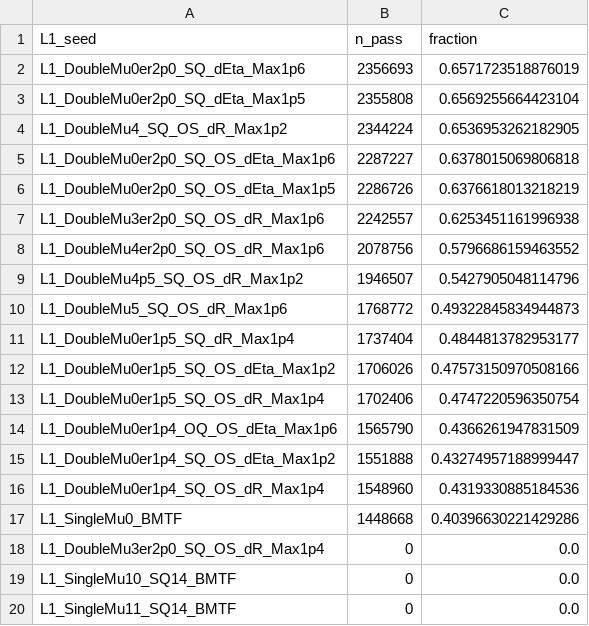
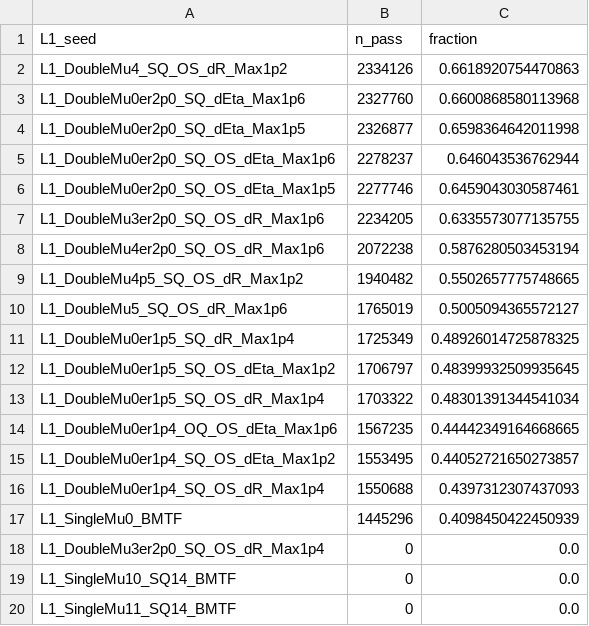
Before and after one commit to BasChiara/bph-hlt-tools, a CSV file: Efficiency_v2/L1seed_efficiency.csv, drawn as a sheet.

Commit message:
debugging efficiency

```diff
--- a/Efficiency_v2/L1seed_efficiency.csv
+++ b/Efficiency_v2/L1seed_efficiency.csv
@@ -1,18 +1,18 @@
 L1_seed,n_pass,fraction
-L1_DoubleMu0er2p0_SQ_dEta_Max1p6,2356693,0.6571723518876019
-L1_DoubleMu0er2p0_SQ_dEta_Max1p5,2355808,0.6569255664423104
-L1_DoubleMu4_SQ_OS_dR_Max1p2,2344224,0.6536953262182905
-L1_DoubleMu0er2p0_SQ_OS_dEta_Max1p6,2287227,0.6378015069806818
-L1_DoubleMu0er2p0_SQ_OS_dEta_Max1p5,2286726,0.6376618013218219
-L1_DoubleMu3er2p0_SQ_OS_dR_Max1p6,2242557,0.6253451161996938
-L1_DoubleMu4er2p0_SQ_OS_dR_Max1p6,2078756,0.5796686159463552
-L1_DoubleMu4p5_SQ_OS_dR_Max1p2,1946507,0.5427905048114796
-L1_DoubleMu5_SQ_OS_dR_Max1p6,1768772,0.49322845834944873
-L1_DoubleMu0er1p5_SQ_dR_Max1p4,1737404,0.4844813782953177
-L1_DoubleMu0er1p5_SQ_OS_dEta_Max1p2,1706026,0.47573150970508166
-L1_DoubleMu0er1p5_SQ_OS_dR_Max1p4,1702406,0.4747220596350754
-L1_DoubleMu0er1p4_OQ_OS_dEta_Max1p6,1565790,0.4366261947831509
-L1_DoubleMu0er1p4_SQ_OS_dEta_Max1p2,1551888,0.43274957188999447
-L1_DoubleMu0er1p4_SQ_OS_dR_Max1p4,1548960,0.4319330885184536
-L1_SingleMu0_BMTF,1448668,0.40396630221429286
+L1_DoubleMu4_SQ_OS_dR_Max1p2,2334126,0.6618920754470863
+L1_DoubleMu0er2p0_SQ_dEta_Max1p6,2327760,0.6600868580113968
+L1_DoubleMu0er2p0_SQ_dEta_Max1p5,2326877,0.6598364642011998
+L1_DoubleMu0er2p0_SQ_OS_dEta_Max1p6,2278237,0.646043536762944
+L1_DoubleMu0er2p0_SQ_OS_dEta_Max1p5,2277746,0.6459043030587461
+L1_DoubleMu3er2p0_SQ_OS_dR_Max1p6,2234205,0.6335573077135755
+L1_DoubleMu4er2p0_SQ_OS_dR_Max1p6,2072238,0.5876280503453194
+L1_DoubleMu4p5_SQ_OS_dR_Max1p2,1940482,0.5502657775748665
+L1_DoubleMu5_SQ_OS_dR_Max1p6,1765019,0.5005094365572127
+L1_DoubleMu0er1p5_SQ_dR_Max1p4,1725349,0.48926014725878325
+L1_DoubleMu0er1p5_SQ_OS_dEta_Max1p2,1706797,0.48399932509935645
+L1_DoubleMu0er1p5_SQ_OS_dR_Max1p4,1703322,0.48301391344541034
+L1_DoubleMu0er1p4_OQ_OS_dEta_Max1p6,1567235,0.44442349164668665
+L1_DoubleMu0er1p4_SQ_OS_dEta_Max1p2,1553495,0.44052721650273857
+L1_DoubleMu0er1p4_SQ_OS_dR_Max1p4,1550688,0.4397312307437093
+L1_SingleMu0_BMTF,1445296,0.4098450422450939
 L1_DoubleMu3er2p0_SQ_OS_dR_Max1p4,0,0.0
```
Also changed, not shown: 10 other files.
